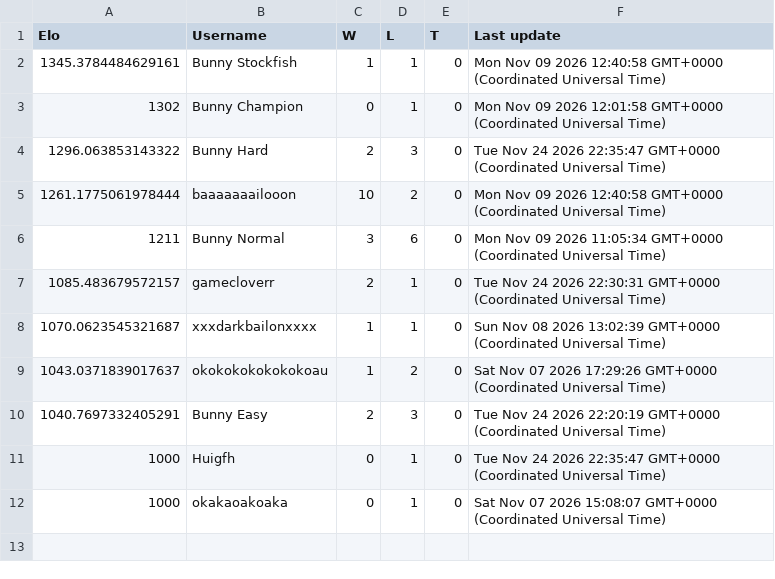
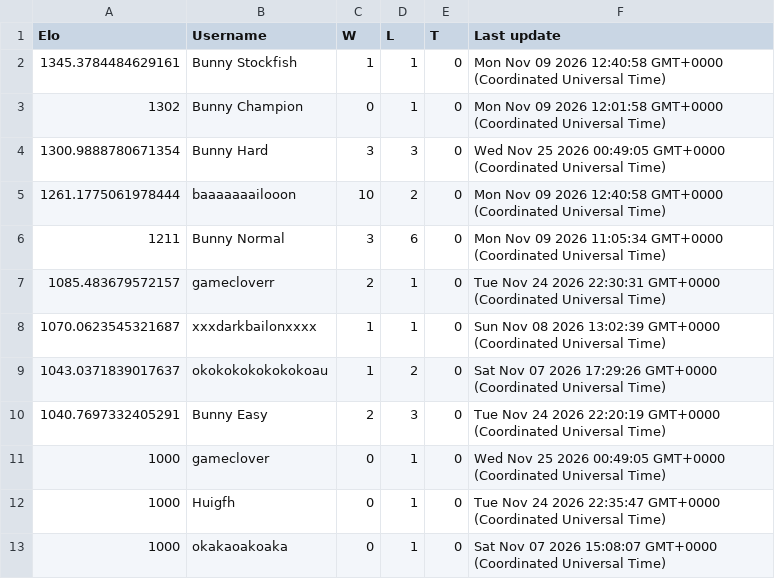
Before and after one commit to Proudkiller0015/velvet-bunny-showdown, a TSV file: data/ladders/gen9nationaldexag.tsv, drawn as a sheet.

Commit message:
Ladder: gen9nationaldexag [skip render]

```diff
--- a/data/ladders/gen9nationaldexag.tsv
+++ b/data/ladders/gen9nationaldexag.tsv
@@ -3,3 +3,3 @@ Elo	Username	W	L	T	Last update
 1302	Bunny Champion	0	1	0	Mon Nov 09 2026 12:01:58 GMT+0000 (Coordinated Universal Time)
-1296.063853143322	Bunny Hard	2	3	0	Tue Nov 24 2026 22:35:47 GMT+0000 (Coordinated Universal Time)
+1300.9888780671354	Bunny Hard	3	3	0	Wed Nov 25 2026 00:49:05 GMT+0000 (Coordinated Universal Time)
 1261.1775061978444	baaaaaaailooon	10	2	0	Mon Nov 09 2026 12:40:58 GMT+0000 (Coordinated Universal Time)
@@ -10,2 +10,3 @@ Elo	Username	W	L	T	Last update
 1040.7697332405291	Bunny Easy	2	3	0	Tue Nov 24 2026 22:20:19 GMT+0000 (Coordinated Universal Time)
+1000	gameclover	0	1	0	Wed Nov 25 2026 00:49:05 GMT+0000 (Coordinated Universal Time)
 1000	Huigfh	0	1	0	Tue Nov 24 2026 22:35:47 GMT+0000 (Coordinated Universal Time)
```
